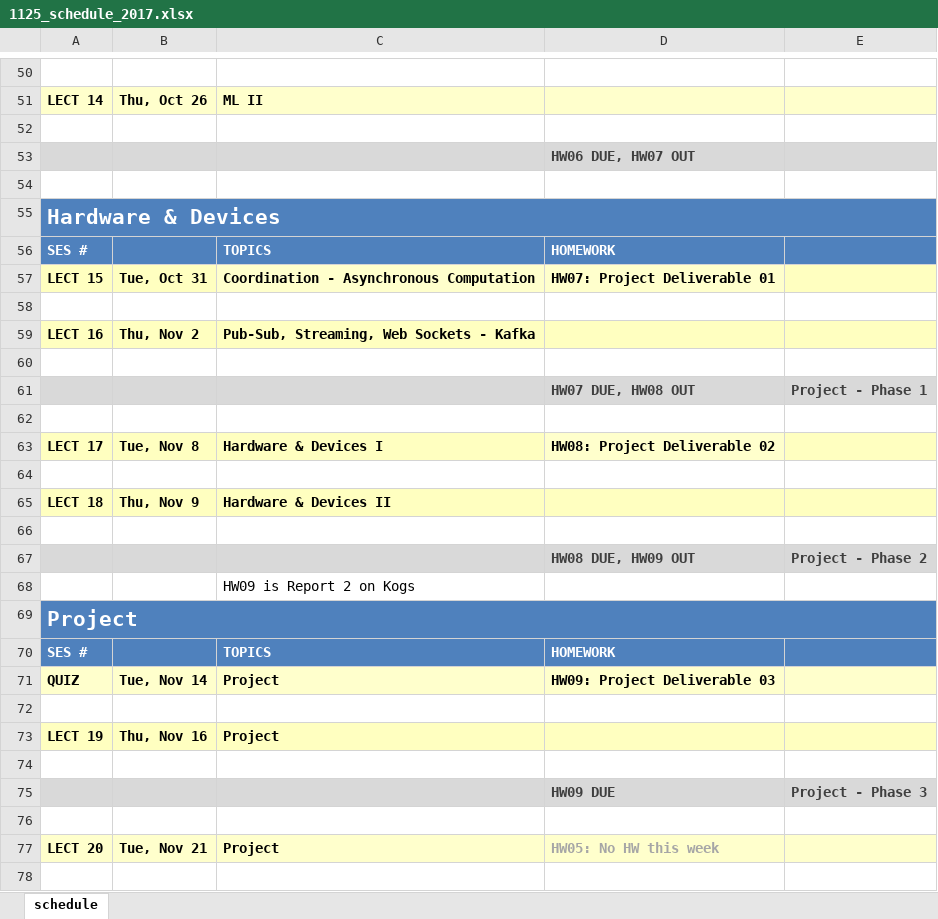
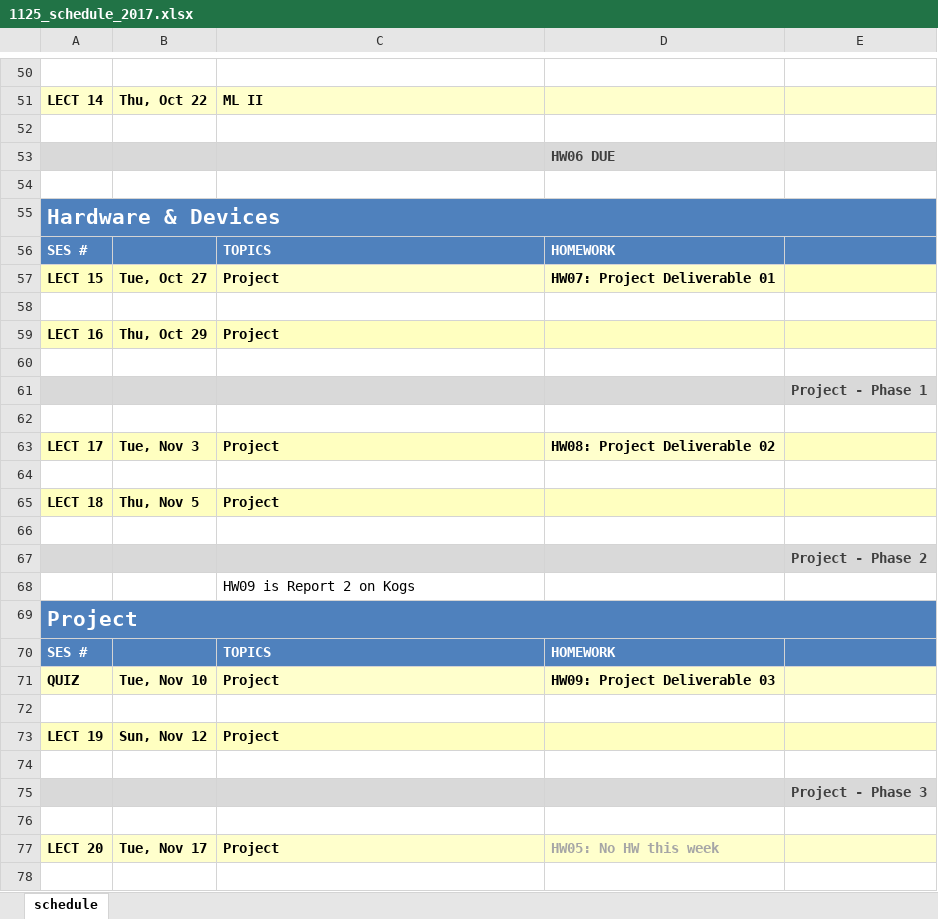
Before and after one commit to 1125f16/compuxo, an Excel workbook: documents/lecture_00/1125_schedule_2017.xlsx, sheet schedule, drawn as a sheet; only a part is shown, gaps mark what is left out; values as stored, in another font and other column widths than the file's, no borders; the diff covers the shown part only; the diff names each change by its address in the sheet, - before the commit and + after, or states it on an @@ line.

```diff
--- a/documents/lecture_00/1125_schedule_2017.xlsx (sheet schedule)
+++ b/documents/lecture_00/1125_schedule_2017.xlsx (sheet schedule)
-B51: Thu, Oct 26
+B51: Thu, Oct 22
-D53: HW06 DUE, HW07 OUT
+D53: HW06 DUE
-B57: Tue, Oct 31
+B57: Tue, Oct 27
-C57: Coordination - Asynchronous Computation
+C57: Project
-B59: Thu, Nov 2
+B59: Thu, Oct 29
-C59: Pub-Sub, Streaming, Web Sockets - Kafka
+C59: Project
-D61: HW07 DUE, HW08 OUT
+D61: (empty)
-B63: Tue, Nov 8
+B63: Tue, Nov 3
-C63: Hardware & Devices I
+C63: Project
-B65: Thu, Nov 9
+B65: Thu, Nov 5
-C65: Hardware & Devices II
+C65: Project
-D67: HW08 DUE, HW09 OUT
+D67: (empty)
-B71: Tue, Nov 14
+B71: Tue, Nov 10
-B73: Thu, Nov 16
+B73: Sun, Nov 12
-D75: HW09 DUE
+D75: (empty)
-B77: Tue, Nov 21
+B77: Tue, Nov 17
```
Also changed, not shown: 4 added rows, 4 removed rows, 28 edited cells and cell formats elsewhere in this sheet, 6 other files.
